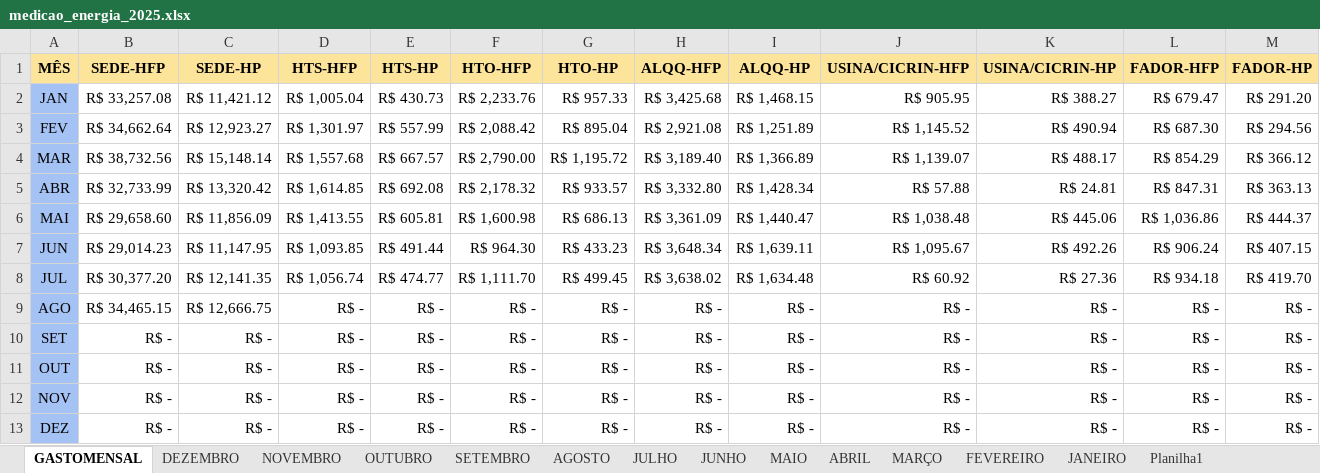
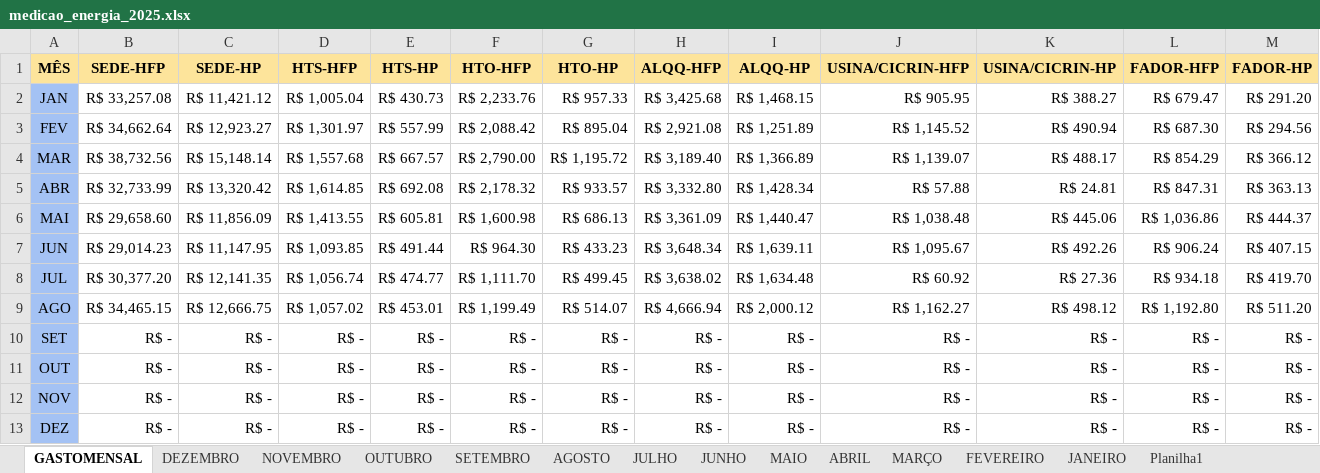
Before and after one commit to MarquezziniBL/Dashboardenergia, an Excel workbook: medicao_energia_2025.xlsx, sheet GASTOMENSAL, drawn as a sheet; only a part is shown; values as stored, in another font and other column widths than the file's, no borders; the diff names each change by its address in the sheet, - before the commit and + after, or states it on an @@ line.

```diff
--- a/medicao_energia_2025.xlsx (sheet GASTOMENSAL)
+++ b/medicao_energia_2025.xlsx (sheet GASTOMENSAL)
-D9 (HTS-HFP): R$ -
+D9 (HTS-HFP): R$ 1,057.02
-E9 (HTS-HP): R$ -
+E9 (HTS-HP): R$ 453.01
-F9 (HTO-HFP): R$ -
+F9 (HTO-HFP): R$ 1,199.49
-G9 (HTO-HP): R$ -
+G9 (HTO-HP): R$ 514.07
-H9 (ALQQ-HFP): R$ -
+H9 (ALQQ-HFP): R$ 4,666.94
-I9 (ALQQ-HP): R$ -
+I9 (ALQQ-HP): R$ 2,000.12
-J9 (USINA/CICRIN-HFP): R$ -
+J9 (USINA/CICRIN-HFP): R$ 1,162.27
-K9 (USINA/CICRIN-HP): R$ -
+K9 (USINA/CICRIN-HP): R$ 498.12
-L9 (FADOR-HFP): R$ -
+L9 (FADOR-HFP): R$ 1,192.80
-M9 (FADOR-HP): R$ -
+M9 (FADOR-HP): R$ 511.20
```
Also changed, not shown: sheet AGOSTO, sheet JULHO, sheet SETEMBRO, formulas that keep their value.
